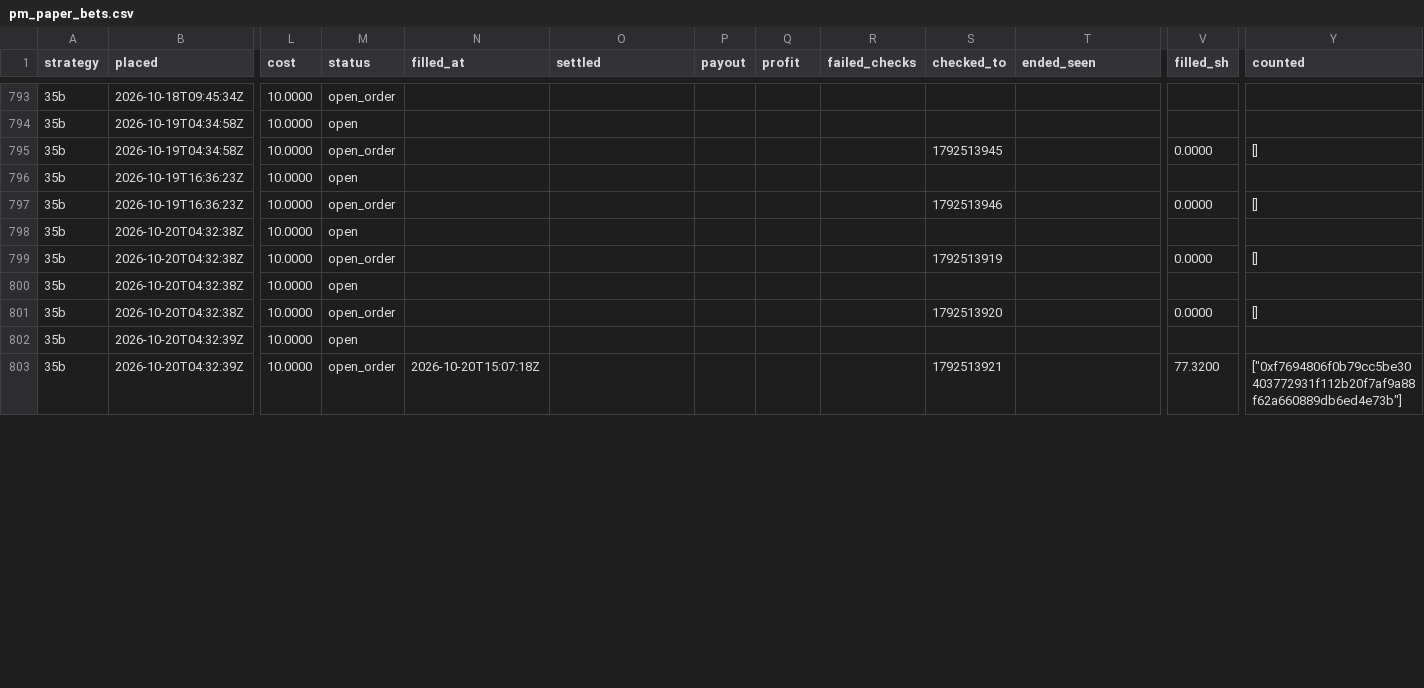
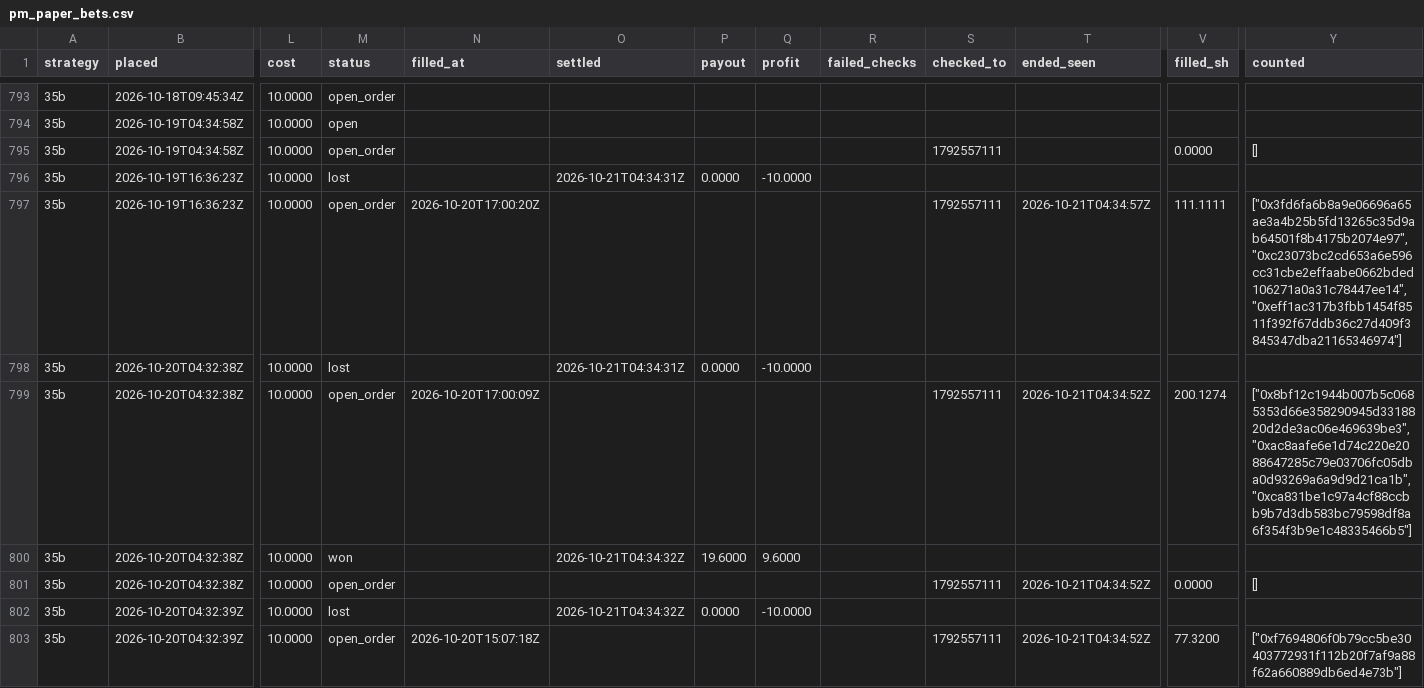
Before and after one commit to trendatrenda/polymarket-scanners, a CSV file: pm_paper_bets.csv, drawn as a sheet; only a part is shown, gaps mark what is left out; the diff covers the shown part only; the diff names each change by its address in the sheet, - before the commit and + after, or states it on an @@ line.

```diff
--- a/pm_paper_bets.csv
+++ b/pm_paper_bets.csv
-S795 (checked_to): 1792513945
+S795 (checked_to): 1792557111
-M796 (status): open
+M796 (status): lost
-O796 (settled): (empty)
+O796 (settled): 2026-10-21T04:34:31Z
-P796 (payout): (empty)
+P796 (payout): 0.0000
-Q796 (profit): (empty)
+Q796 (profit): -10.0000
-N797 (filled_at): (empty)
+N797 (filled_at): 2026-10-20T17:00:20Z
-S797 (checked_to): 1792513946
+S797 (checked_to): 1792557111
-T797 (ended_seen): (empty)
+T797 (ended_seen): 2026-10-21T04:34:57Z
-V797 (filled_sh): 0.0000
+V797 (filled_sh): 111.1111
-Y797 (counted): []
+Y797 (counted): ["0x3fd6fa6b8a9e06696a65ae3a4b25b5fd13265c35d9ab64501f8b4175b2074e97", "0xc23073bc2cd653a6e596cc31cbe2effaabe0662bded106271a0a31c78447ee14", "0xeff1ac317b3fbb1454f8511f392f67ddb36c27d409f3845347dba21165346974"]
-M798 (status): open
+M798 (status): lost
-O798 (settled): (empty)
+O798 (settled): 2026-10-21T04:34:31Z
-P798 (payout): (empty)
+P798 (payout): 0.0000
-Q798 (profit): (empty)
+Q798 (profit): -10.0000
-N799 (filled_at): (empty)
+N799 (filled_at): 2026-10-20T17:00:09Z
-S799 (checked_to): 1792513919
+S799 (checked_to): 1792557111
-T799 (ended_seen): (empty)
+T799 (ended_seen): 2026-10-21T04:34:52Z
-V799 (filled_sh): 0.0000
+V799 (filled_sh): 200.1274
-Y799 (counted): []
+Y799 (counted): ["0x8bf12c1944b007b5c0685353d66e358290945d3318820d2de3ac06e469639be3", "0xac8aafe6e1d74c220e2088647285c79e03706fc05dba0d93269a6a9d9d21ca1b", "0xca831be1c97a4cf88ccbb9b7d3db583bc79598df8a6f354f3b9e1c48335466b5"]
-M800 (status): open
+M800 (status): won
-O800 (settled): (empty)
+O800 (settled): 2026-10-21T04:34:32Z
-P800 (payout): (empty)
+P800 (payout): 19.6000
-Q800 (profit): (empty)
+Q800 (profit): 9.6000
-S801 (checked_to): 1792513920
+S801 (checked_to): 1792557111
-T801 (ended_seen): (empty)
+T801 (ended_seen): 2026-10-21T04:34:52Z
-M802 (status): open
+M802 (status): lost
-O802 (settled): (empty)
+O802 (settled): 2026-10-21T04:34:32Z
-P802 (payout): (empty)
+P802 (payout): 0.0000
-Q802 (profit): (empty)
+Q802 (profit): -10.0000
-S803 (checked_to): 1792513921
+S803 (checked_to): 1792557111
-T803 (ended_seen): (empty)
+T803 (ended_seen): 2026-10-21T04:34:52Z
```
Also changed, not shown: 2 added rows and 74 edited cells elsewhere in this file, pm_minutes.csv, pm_mm_fills.csv, 7 other files.
